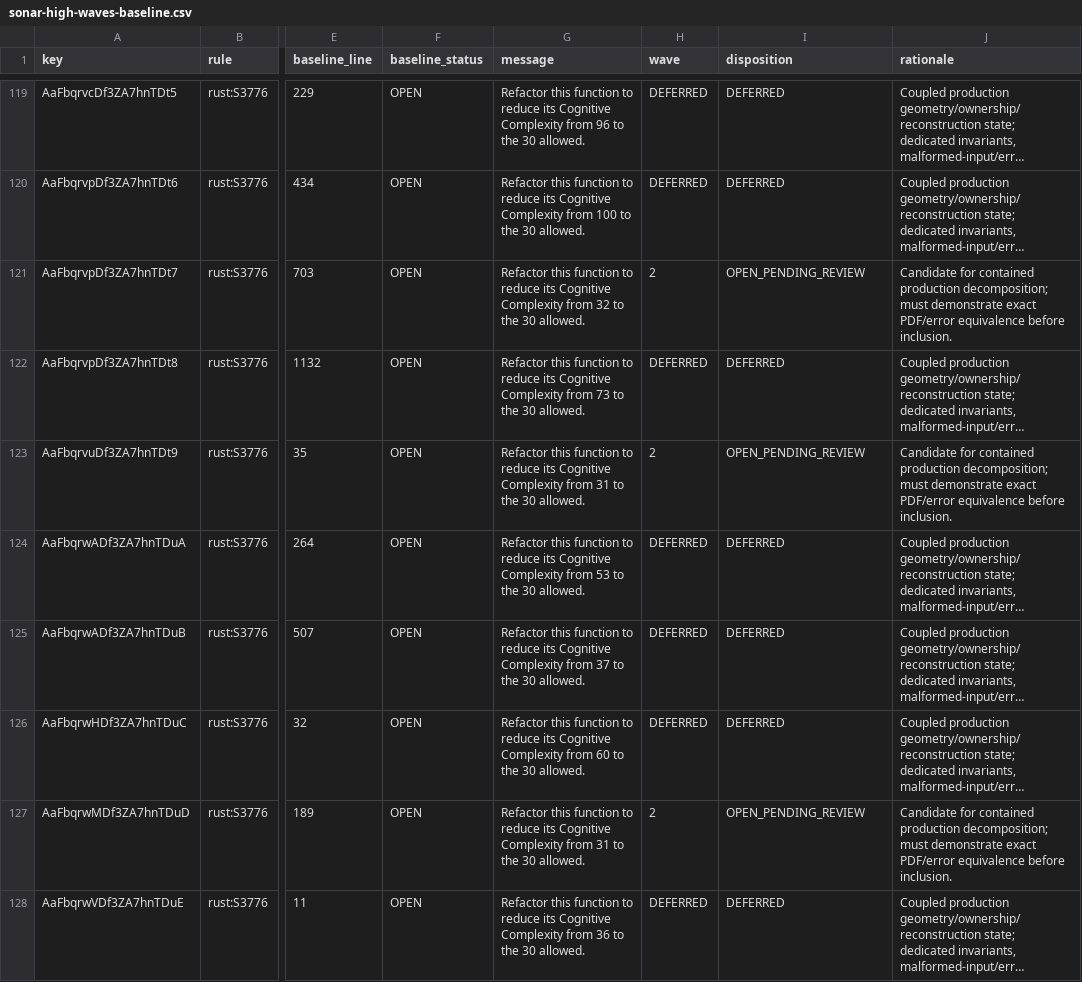
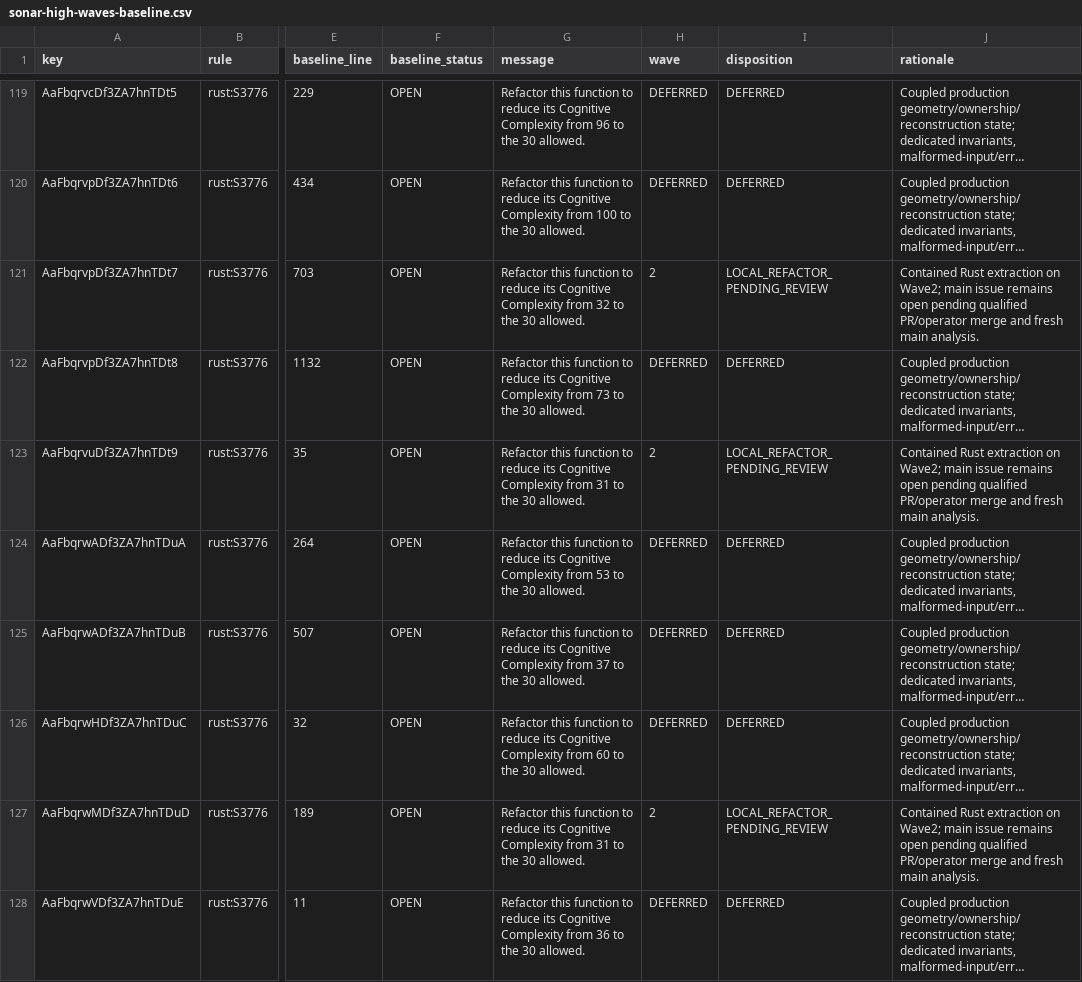
Before and after one commit to mitchins/scanweave, a CSV file: docs/maintenance/sonar-high-waves-baseline.csv, drawn as a sheet; only a part is shown, gaps mark what is left out; long unchanged cells end in …; the diff covers the shown part only; the diff names each change by its address in the sheet, - before the commit and + after, or states it on an @@ line.

Commit message:
Wave 2: contained Rust maintenance with exact PDF equivalence (#12)
* refactor: decompose nine bounded Rust maintenance findings

* refactor: isolate PDF page-count metadata validation

```diff
--- a/docs/maintenance/sonar-high-waves-baseline.csv
+++ b/docs/maintenance/sonar-high-waves-baseline.csv
-I121 (disposition): OPEN_PENDING_REVIEW
+I121 (disposition): LOCAL_REFACTOR_PENDING_REVIEW
-J121 (rationale): Candidate for contained production decomposition; must demonstrate exact PDF/error equivalence before inclusion.
+J121 (rationale): Contained Rust extraction on Wave2; main issue remains open pending qualified PR/operator merge and fresh main analysis.
-I123 (disposition): OPEN_PENDING_REVIEW
+I123 (disposition): LOCAL_REFACTOR_PENDING_REVIEW
-J123 (rationale): Candidate for contained production decomposition; must demonstrate exact PDF/error equivalence before inclusion.
+J123 (rationale): Contained Rust extraction on Wave2; main issue remains open pending qualified PR/operator merge and fresh main analysis.
-I127 (disposition): OPEN_PENDING_REVIEW
+I127 (disposition): LOCAL_REFACTOR_PENDING_REVIEW
-J127 (rationale): Candidate for contained production decomposition; must demonstrate exact PDF/error equivalence before inclusion.
+J127 (rationale): Contained Rust extraction on Wave2; main issue remains open pending qualified PR/operator merge and fresh main analysis.
```
Also changed, not shown: 56 edited cells elsewhere in this file, 13 other files.
